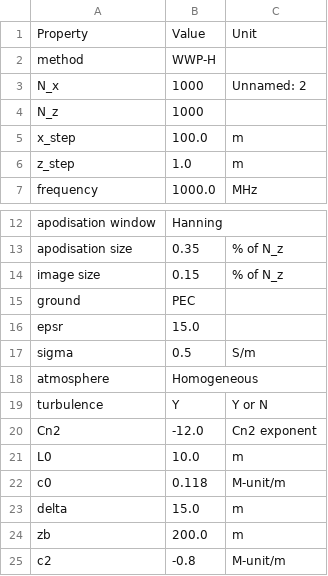
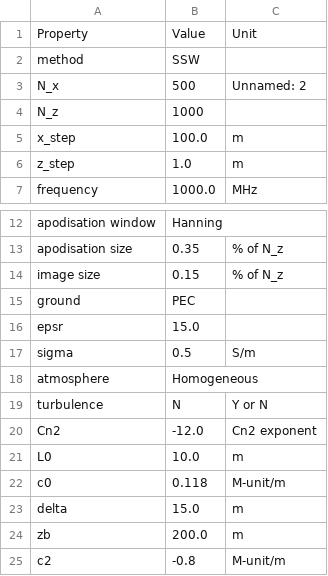
Before and after one commit to remi-douvenot/ssw-2d, a CSV file: propagation/inputs/configuration.csv, drawn as a sheet; only a part is shown, gaps mark what is left out.

Commit message:
fixed issues: - GUI not launching - propagation working for wavelet level <= 2 only - in GUI, method box was too small

```diff
--- a/propagation/inputs/configuration.csv
+++ b/propagation/inputs/configuration.csv
@@ -1,4 +1,4 @@
 Property,Value,Unit
-method,WWP-H,
-N_x,1000,Unnamed: 2
+method,SSW,
+N_x,500,Unnamed: 2
 N_z,1000,
@@ -18,3 +18,3 @@ sigma,0.5,S/m
 atmosphere,Homogeneous,
-turbulence,Y,Y or N
+turbulence,N,Y or N
 Cn2,-12.0,Cn2 exponent
```
Also changed, not shown: propagation/outputs/configuration.csv, 7 other files.
